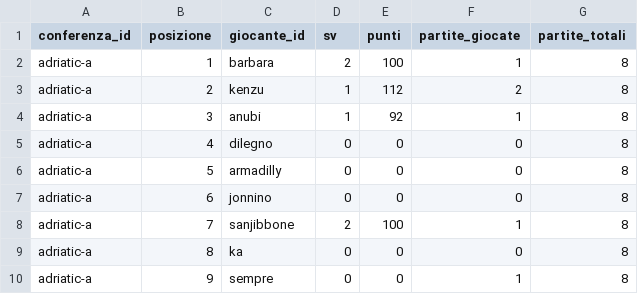
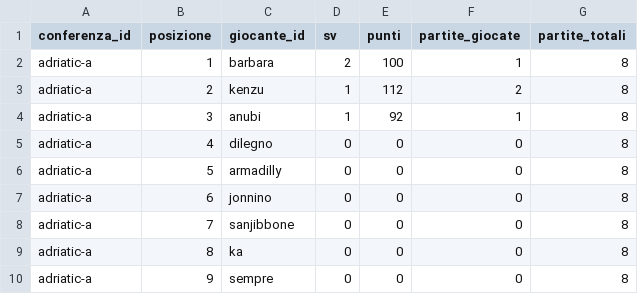
Before and after one commit to LaGiostraIndividuale/lagiostraindividuale.github.io, a CSV file: data/csv/2026/adriatic-a/classifica.csv, drawn as a sheet.

Commit message:
data(csv): sync 2026/adriatic-a (2026-05-09 18:52:07)

```diff
--- a/data/csv/2026/adriatic-a/classifica.csv
+++ b/data/csv/2026/adriatic-a/classifica.csv
@@ -7,4 +7,4 @@ adriatic-a,5,armadilly,0,0,0,8
 adriatic-a,6,jonnino,0,0,0,8
-adriatic-a,7,sanjibbone,2,100,1,8
+adriatic-a,7,sanjibbone,0,0,0,8
 adriatic-a,8,ka,0,0,0,8
-adriatic-a,9,sempre,0,0,1,8
+adriatic-a,9,sempre,0,0,0,8
```
